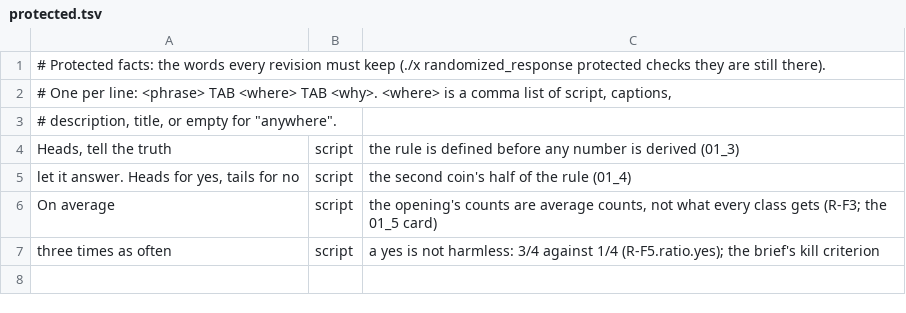
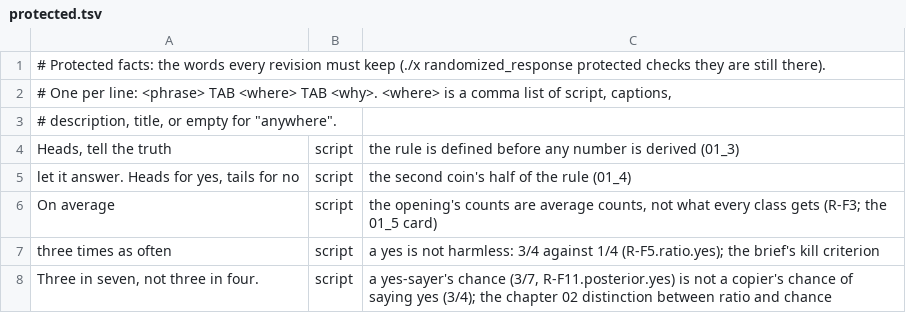
Before and after one commit to Dicklesworthstone/jeffs_math_explainer_videos, a TSV file: explainer_corpus/randomized_response/docs/protected.tsv, drawn as a sheet; the diff names each change by its address in the sheet, - before the commit and + after, or states it on an @@ line.

```diff
--- a/explainer_corpus/randomized_response/docs/protected.tsv
+++ b/explainer_corpus/randomized_response/docs/protected.tsv
+row 8: Three in seven, not three in four. | script | a yes-sayer's chance (3/7, R-F11.posterior.yes) is not a copier's chance of saying yes (3/4); the chapter 02 distinction between ratio and chance
```
Also changed, not shown: explainer_corpus/randomized_response/script.tsv, 13 other files.
